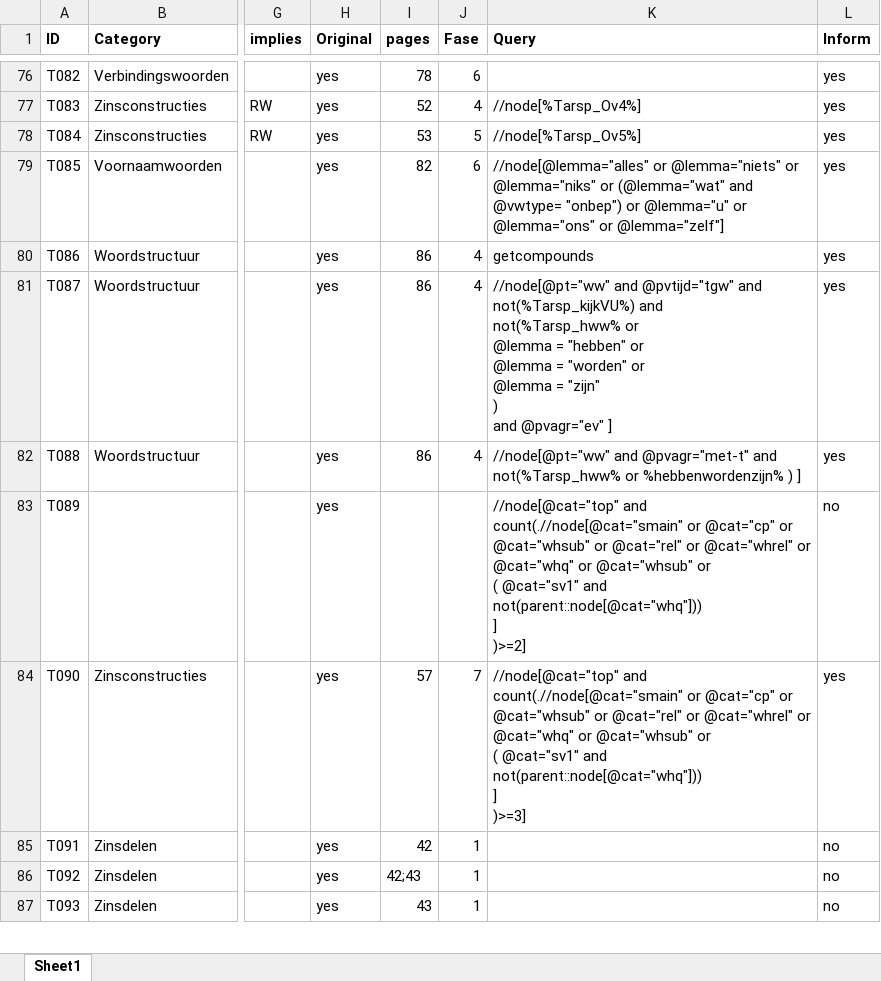
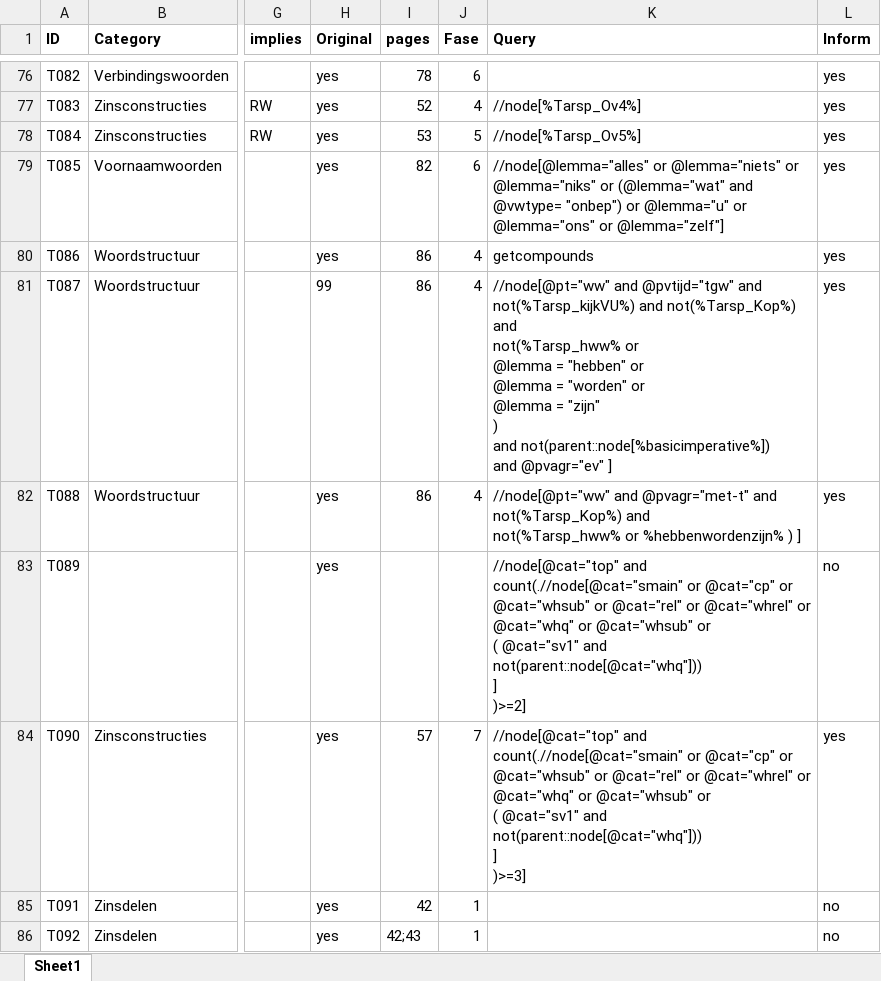
Before and after one commit to UUDigitalHumanitieslab/sastadev, an Excel workbook: src/sastadev/data/methods/TARSP_Index_Current.xlsx, sheet Sheet1, drawn as a sheet; only a part is shown, gaps mark what is left out; the shorter side is filled out with more unchanged rows; values as stored, in another font and other column widths than the file's, no borders; ↵ is a line break in a cell; the diff names each change by its address in the sheet, - before the commit and + after, or states it on an @@ line.

```diff
--- a/src/sastadev/data/methods/TARSP_Index_Current.xlsx (sheet Sheet1)
+++ b/src/sastadev/data/methods/TARSP_Index_Current.xlsx (sheet Sheet1)
-H81 (Original): yes
+H81 (Original): 99
-K81 (Query): …not(%Tarsp_kijkVU%) and ↵ not(%Tarsp_hww% or ↵ @lemma = "hebben" or ↵ @lemma = "worden" or ↵ @lemma = "zijn" ↵ ) ↵ and @pvagr="ev"…
+K81 (Query): …not(%Tarsp_kijkVU%) and not(%Tarsp_Kop%) and ↵ not(%Tarsp_hww% or ↵ @lemma = "hebben" or ↵ @lemma = "worden" or ↵ @lemma = "zijn" ↵ ) ↵ and not(parent::node[%basicimperative%]) ↵ and @pvagr="ev"…
-K82 (Query): …@pvagr="met-t" and ↵ not(%Tarsp_hww% or…
+K82 (Query): …@pvagr="met-t" and not(%Tarsp_Kop%) and ↵ not(%Tarsp_hww% or…
```
Also changed, not shown: src/sastadev/data/top3000/Woordenlijsten Current.xlsx, 4 other files.
